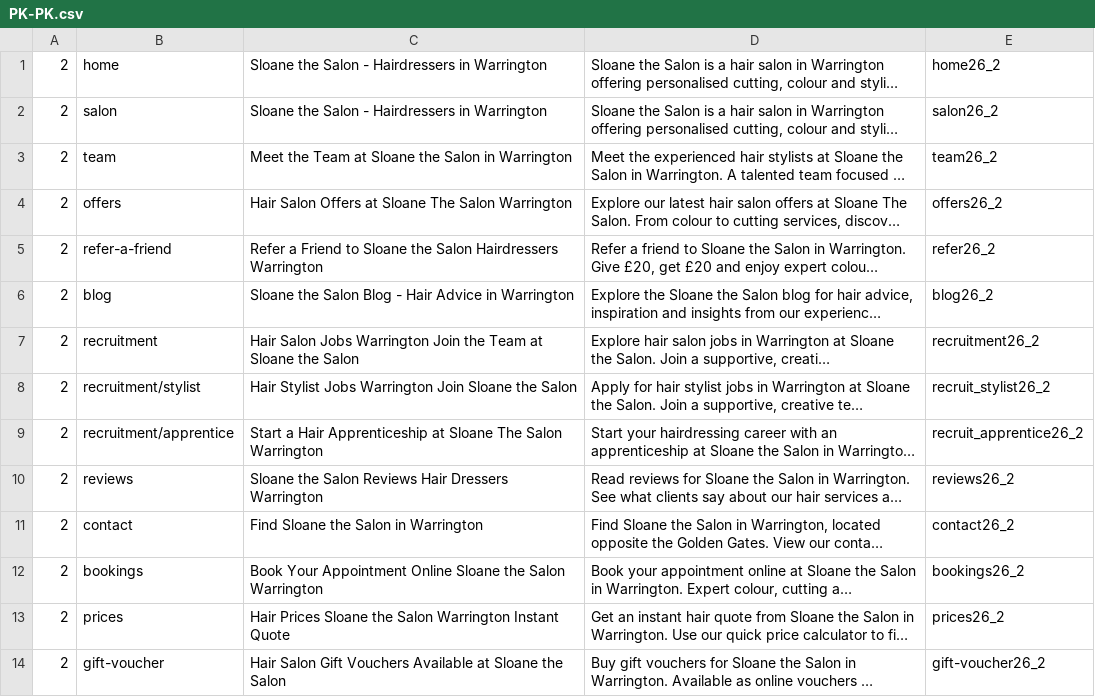
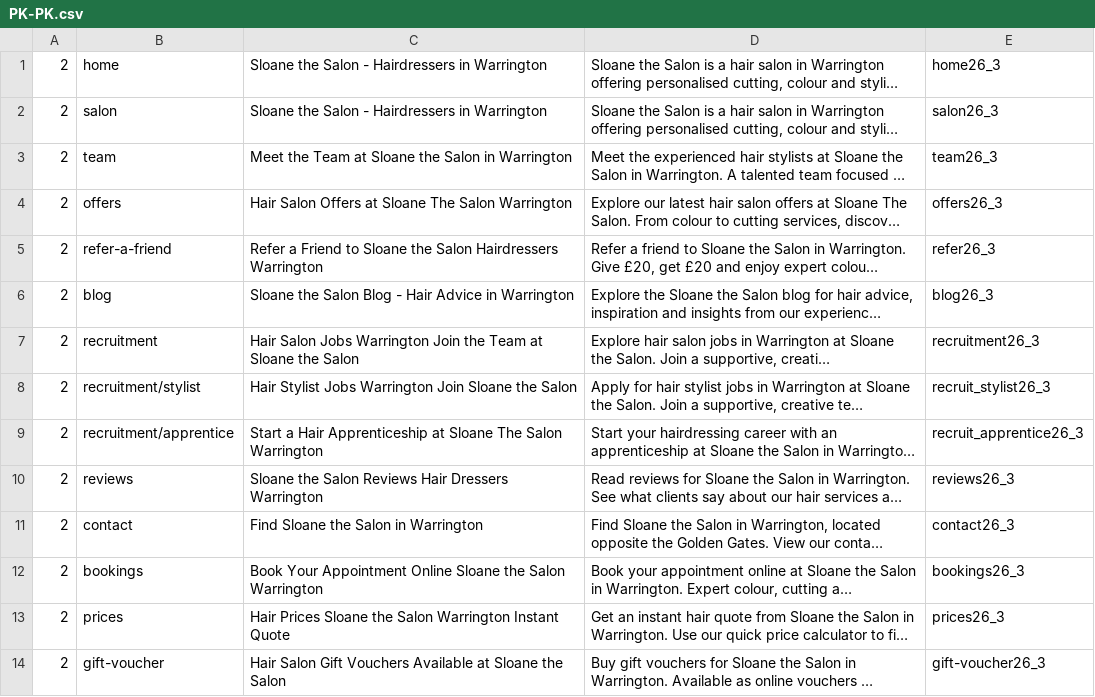
Before and after one commit to araquach/pk20, a CSV file: data/csv/meta_infos/PK-PK.csv, drawn as a sheet; long unchanged cells end in …; the diff names each change by its address in the sheet, - before the commit and + after, or states it on an @@ line.

Commit message:
Updated Meta

```diff
--- a/data/csv/meta_infos/PK-PK.csv
+++ b/data/csv/meta_infos/PK-PK.csv
-E1: home26_2
+E1: home26_3
-E2: salon26_2
+E2: salon26_3
-E3: team26_2
+E3: team26_3
-E4: offers26_2
+E4: offers26_3
-E5: refer26_2
+E5: refer26_3
-E6: blog26_2
+E6: blog26_3
-E7: recruitment26_2
+E7: recruitment26_3
-E8: recruit_stylist26_2
+E8: recruit_stylist26_3
-E9: recruit_apprentice26_2
+E9: recruit_apprentice26_3
-E10: reviews26_2
+E10: reviews26_3
-E11: contact26_2
+E11: contact26_3
-E12: bookings26_2
+E12: bookings26_3
-E13: prices26_2
+E13: prices26_3
-E14: gift-voucher26_2
+E14: gift-voucher26_3
```
Also changed, not shown: 17 other files.
